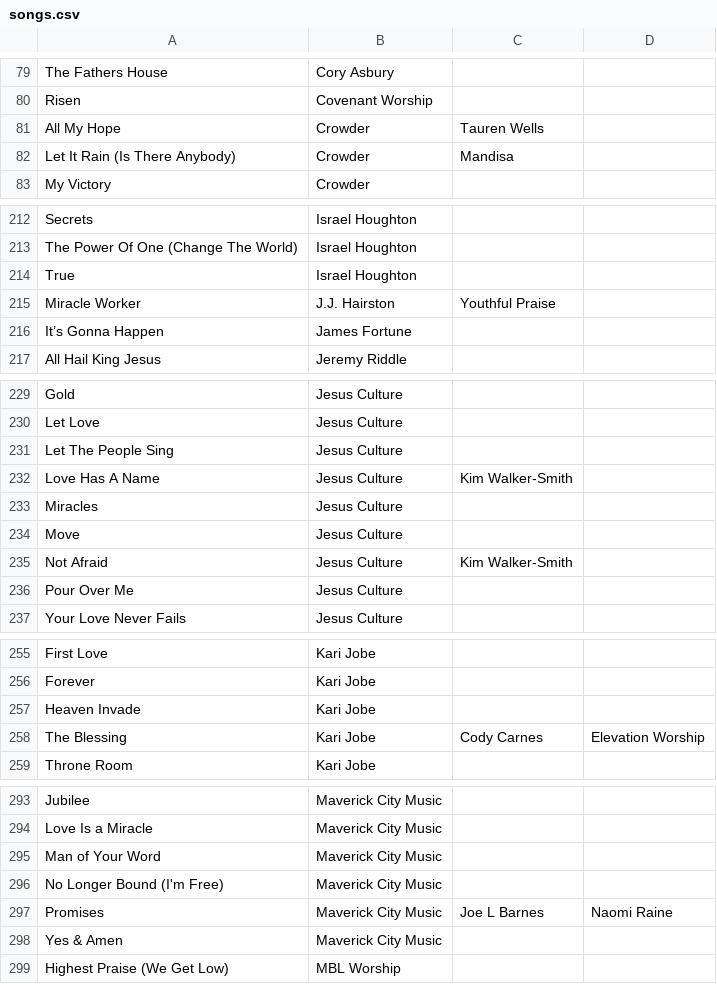
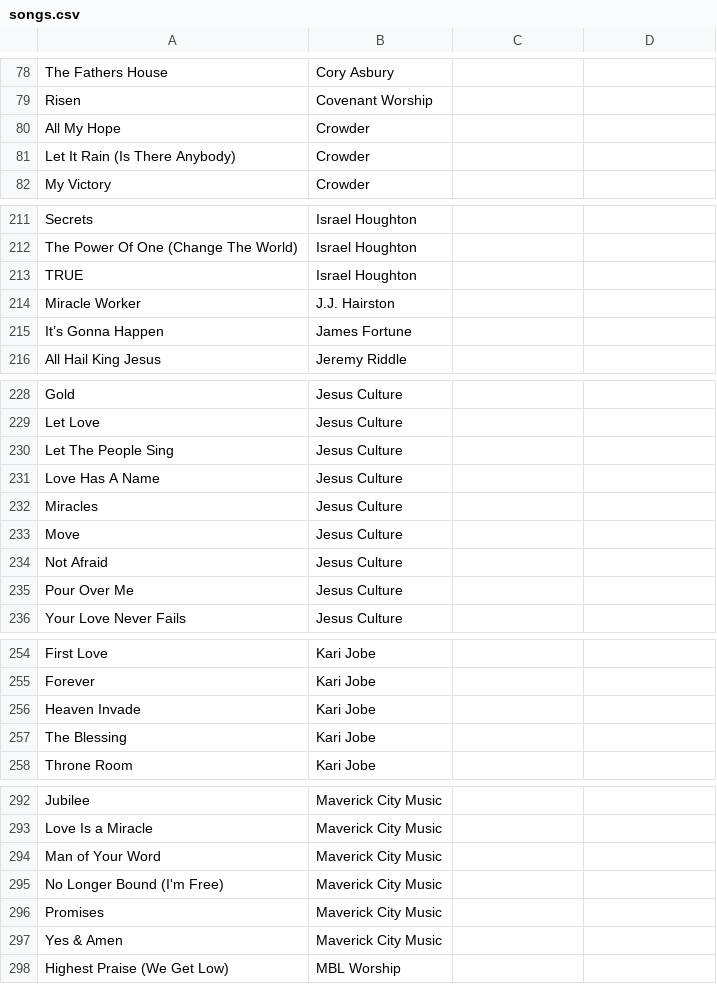
Before and after one commit to sjcreator06/praiseaway, a CSV file: static/songs.csv, drawn as a sheet; only a part is shown, gaps mark what is left out; the diff covers the shown part only.

```diff
--- a/static/songs.csv
+++ b/static/songs.csv
@@ -81,2 +80,2 @@ Risen ,Covenant Worship,,
-All My Hope,Crowder,Tauren Wells,
-Let It Rain (Is There Anybody),Crowder,Mandisa,
+All My Hope,Crowder
+Let It Rain (Is There Anybody),Crowder
@@ -214,2 +213,2 @@ The Power Of One (Change The World),Israel Houghton,,
-True ,Israel Houghton,,
-Miracle Worker,J.J. Hairston,Youthful Praise,
+TRUE,Israel Houghton
+Miracle Worker,J.J. Hairston
@@ -232 +231 @@ Let The People Sing ,Jesus Culture,,
-Love Has A Name,Jesus Culture,Kim Walker-Smith,
+Love Has A Name,Jesus Culture
@@ -235 +234 @@ Move ,Jesus Culture,,
-Not Afraid,Jesus Culture,Kim Walker-Smith,
+Not Afraid,Jesus Culture
@@ -258 +257 @@ Heaven Invade,Kari Jobe,,
-The Blessing,Kari Jobe,Cody Carnes,Elevation Worship
+The Blessing,Kari Jobe
@@ -297 +296 @@ No Longer Bound (I'm Free),Maverick City Music,,
-Promises,Maverick City Music,Joe L Barnes,Naomi Raine
+Promises,Maverick City Music
```
Also changed, not shown: 1 added row, 1 removed row and 15 edited cells elsewhere in this file.
